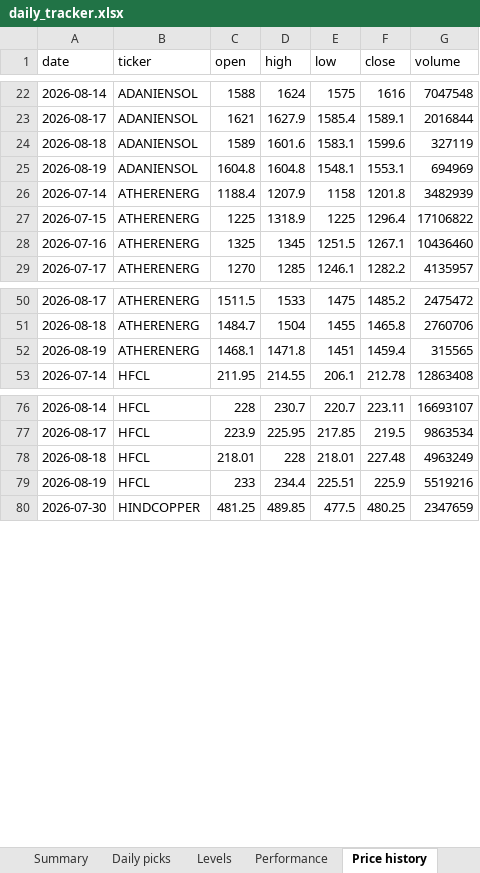
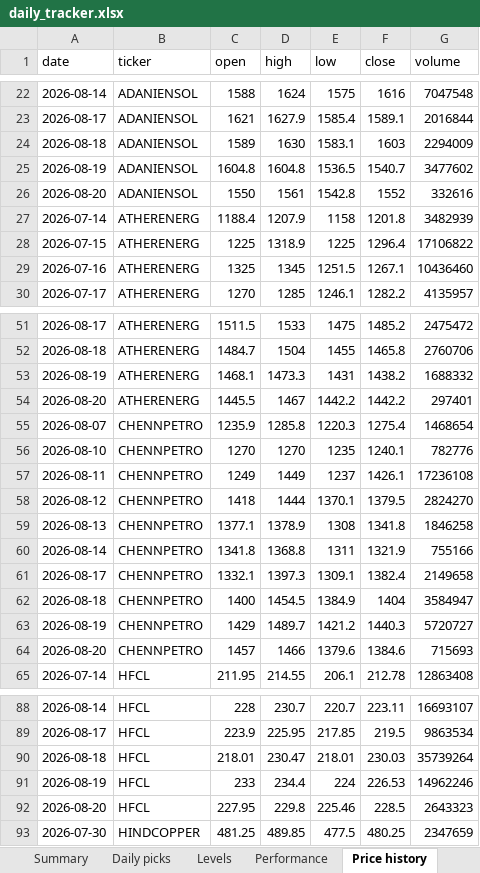
Before and after one commit to compukidsdgp-creator/Swing-trading, an Excel workbook: reports/daily_tracker.xlsx, sheet Price history, drawn as a sheet; only a part is shown, gaps mark what is left out; values as stored, in another font and other column widths than the file's, no borders; addresses are those after the commit; the diff covers the shown part only; the diff names each change by its address in the sheet, - before the commit and + after, or states it on an @@ line.

```diff
--- a/reports/daily_tracker.xlsx (sheet Price history)
+++ b/reports/daily_tracker.xlsx (sheet Price history)
-D24 (high): 1601.6
+D24 (high): 1630
-F24 (close): 1599.6
+F24 (close): 1603
-G24 (volume): 327119
+G24 (volume): 2294009
-E25 (low): 1548.1
+E25 (low): 1536.5
-F25 (close): 1553.1
+F25 (close): 1540.7
-G25 (volume): 694969
+G25 (volume): 3477602
+row 26: 2026-08-20 | ADANIENSOL | 1550 | 1561 | 1542.8 | 1552 | 332616
-D53 (high): 1471.8
+D53 (high): 1473.3
-E53 (low): 1451
+E53 (low): 1431
-F53 (close): 1459.4
+F53 (close): 1438.2
-G53 (volume): 315565
+G53 (volume): 1688332
+row 54: 2026-08-20 | ATHERENERG | 1445.5 | 1467 | 1442.2 | 1442.2 | 297401
+row 55: 2026-08-07 | CHENNPETRO | 1235.9 | 1285.8 | 1220.3 | 1275.4 | 1468654
+row 56: 2026-08-10 | CHENNPETRO | 1270 | 1270 | 1235 | 1240.1 | 782776
+row 57: 2026-08-11 | CHENNPETRO | 1249 | 1449 | 1237 | 1426.1 | 17236108
+row 58: 2026-08-12 | CHENNPETRO | 1418 | 1444 | 1370.1 | 1379.5 | 2824270
+row 59: 2026-08-13 | CHENNPETRO | 1377.1 | 1378.9 | 1308 | 1341.8 | 1846258
+row 60: 2026-08-14 | CHENNPETRO | 1341.8 | 1368.8 | 1311 | 1321.9 | 755166
+row 61: 2026-08-17 | CHENNPETRO | 1332.1 | 1397.3 | 1309.1 | 1382.4 | 2149658
+row 62: 2026-08-18 | CHENNPETRO | 1400 | 1454.5 | 1384.9 | 1404 | 3584947
+row 63: 2026-08-19 | CHENNPETRO | 1429 | 1489.7 | 1421.2 | 1440.3 | 5720727
+row 64: 2026-08-20 | CHENNPETRO | 1457 | 1466 | 1379.6 | 1384.6 | 715693
-D90 (high): 228
+D90 (high): 230.47
-F90 (close): 227.48
+F90 (close): 230.03
-G90 (volume): 4963249
+G90 (volume): 35739264
-E91 (low): 225.51
+E91 (low): 224
-F91 (close): 225.9
+F91 (close): 226.53
-G91 (volume): 5519216
+G91 (volume): 14962246
+row 92: 2026-08-20 | HFCL | 227.95 | 229.8 | 225.46 | 228.5 | 2643323
```
Also changed, not shown: 6 added rows and 18 edited cells elsewhere in this sheet, sheet Performance, sheet Daily picks, sheet Levels, sheet Summary, sheet Coverage, sheet Read me, 6 other files.
